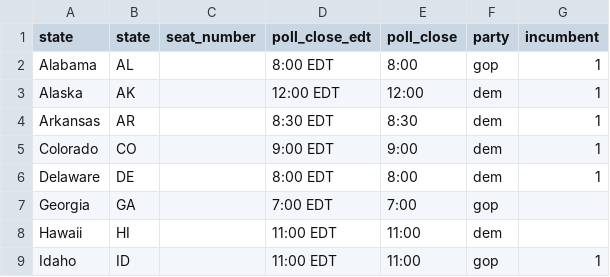
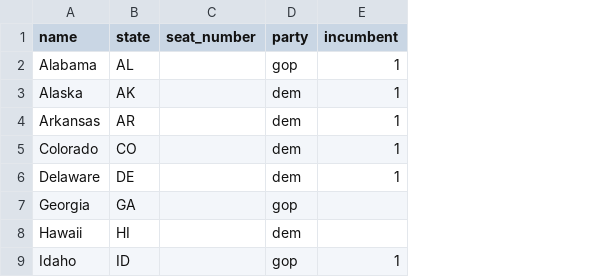
Before and after one commit to nprapps/elections14, a CSV file: data/senate-extra.csv, drawn as a sheet; only a part is shown; the diff names each change by its address in the sheet, - before the commit and + after, or states it on an @@ line.

Commit message:
clean up extra data files, set up google docs for charlie to edit/add data to

```diff
--- a/data/senate-extra.csv
+++ b/data/senate-extra.csv
-column D (poll_close_edt), rows 2-9: 8:00 EDT | 12:00 EDT | 8:30 EDT | 9:00 EDT | 8:00 EDT | 7:00 EDT | 11:00 EDT | 11:00 EDT
-column E (poll_close), rows 2-9: 8:00 | 12:00 | 8:30 | 9:00 | 8:00 | 7:00 | 11:00 | 11:00
-A1: state
+A1: name
```
Also changed, not shown: data/ballot-measures-extra.csv, data/house-extra.csv.
